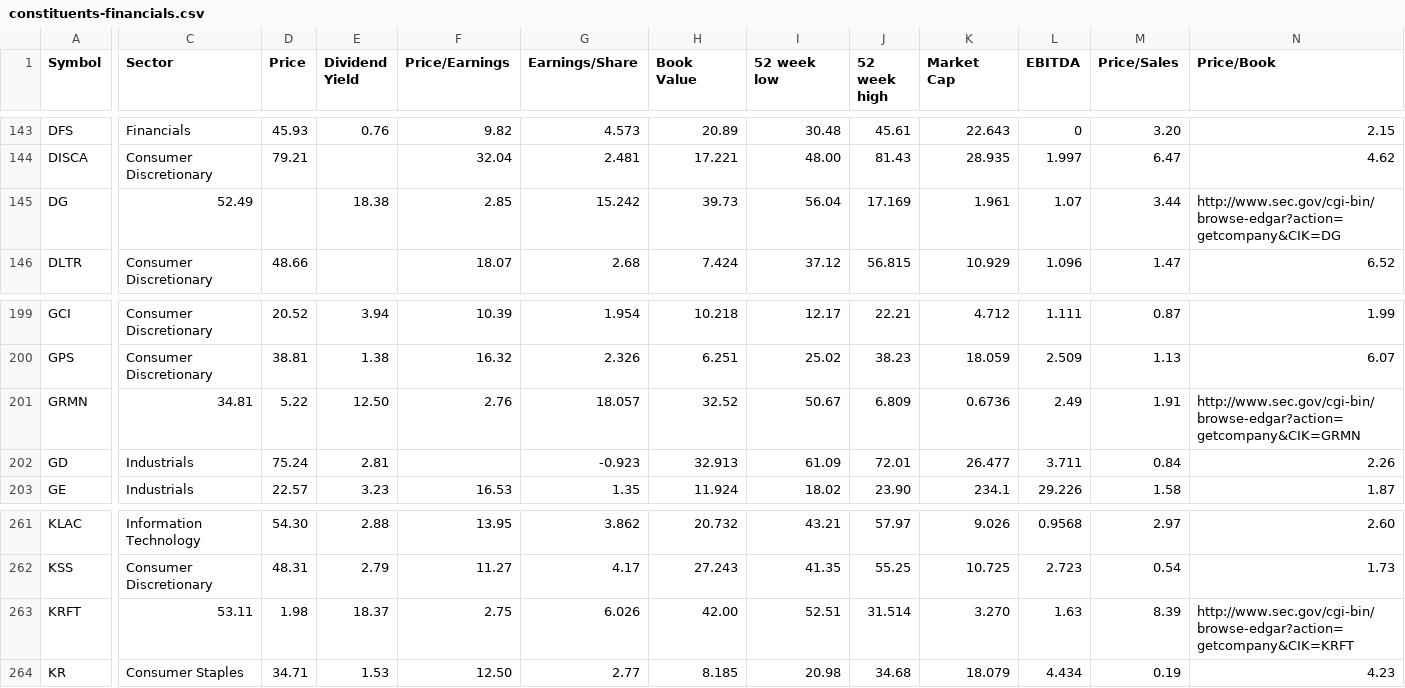
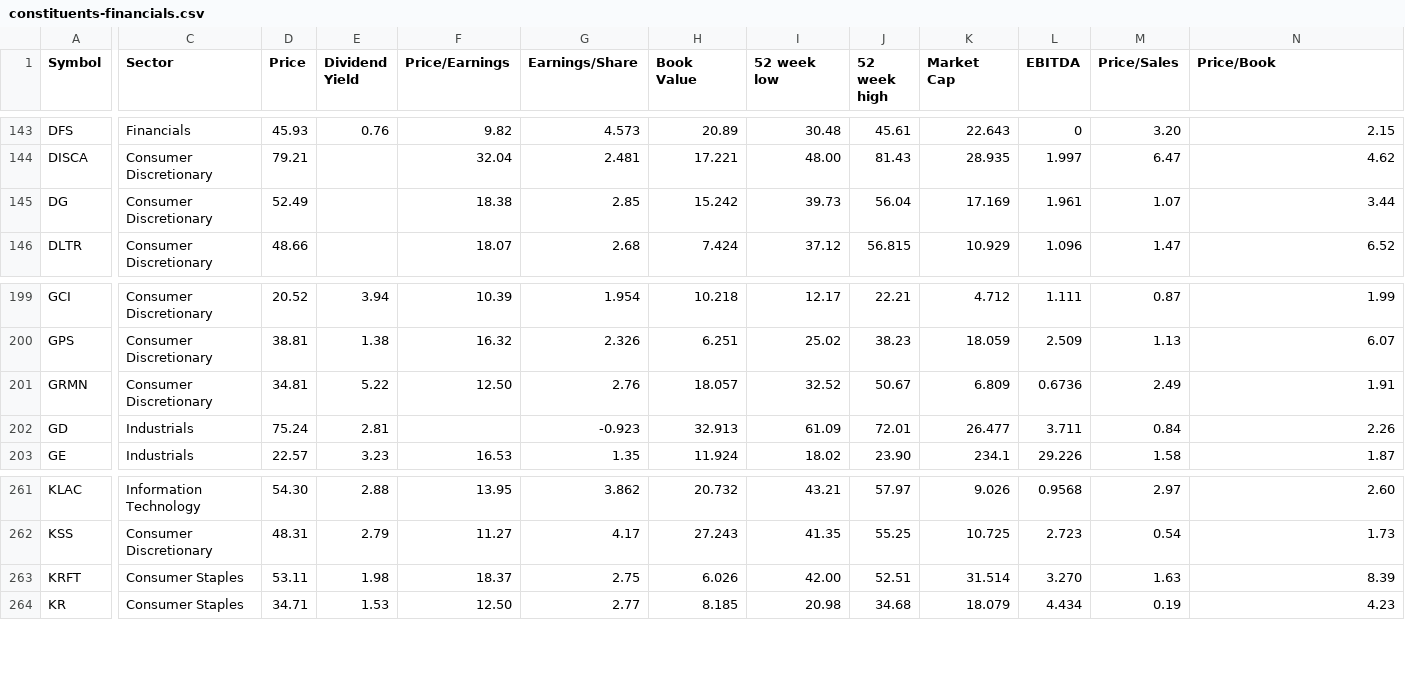
Before and after one commit to datasets/s-and-p-500-companies, a CSV file: data/constituents-financials.csv, drawn as a sheet; only a part is shown, gaps mark what is left out; the diff covers the shown part only; the diff names each change by its address in the sheet, - before the commit and + after, or states it on an @@ line.

Commit message:
[data/constituents-financials][s]: update financials with sectors and correct lookups for b shares.

```diff
--- a/data/constituents-financials.csv
+++ b/data/constituents-financials.csv
-C145 (Sector): 52.49
+C145 (Sector): Consumer Discretionary
-D145 (Price): (empty)
+D145 (Price): 52.49
-E145 (Dividend Yield): 18.38
+E145 (Dividend Yield): (empty)
-F145 (Price/Earnings): 2.85
+F145 (Price/Earnings): 18.38
-G145 (Earnings/Share): 15.242
+G145 (Earnings/Share): 2.85
-H145 (Book Value): 39.73
+H145 (Book Value): 15.242
-I145 (52 week low): 56.04
+I145 (52 week low): 39.73
-J145 (52 week high): 17.169
+J145 (52 week high): 56.04
-K145 (Market Cap): 1.961
+K145 (Market Cap): 17.169
-L145 (EBITDA): 1.07
+L145 (EBITDA): 1.961
-M145 (Price/Sales): 3.44
+M145 (Price/Sales): 1.07
-N145 (Price/Book): http://www.sec.gov/cgi-bin/browse-edgar?action=getcompany&CIK=DG
+N145 (Price/Book): 3.44
-C201 (Sector): 34.81
+C201 (Sector): Consumer Discretionary
-D201 (Price): 5.22
+D201 (Price): 34.81
-E201 (Dividend Yield): 12.50
+E201 (Dividend Yield): 5.22
-F201 (Price/Earnings): 2.76
+F201 (Price/Earnings): 12.50
-G201 (Earnings/Share): 18.057
+G201 (Earnings/Share): 2.76
-H201 (Book Value): 32.52
+H201 (Book Value): 18.057
-I201 (52 week low): 50.67
+I201 (52 week low): 32.52
-J201 (52 week high): 6.809
+J201 (52 week high): 50.67
-K201 (Market Cap): 0.6736
+K201 (Market Cap): 6.809
-L201 (EBITDA): 2.49
+L201 (EBITDA): 0.6736
-M201 (Price/Sales): 1.91
+M201 (Price/Sales): 2.49
-N201 (Price/Book): http://www.sec.gov/cgi-bin/browse-edgar?action=getcompany&CIK=GRMN
+N201 (Price/Book): 1.91
-C263 (Sector): 53.11
+C263 (Sector): Consumer Staples
-D263 (Price): 1.98
+D263 (Price): 53.11
-E263 (Dividend Yield): 18.37
+E263 (Dividend Yield): 1.98
-F263 (Price/Earnings): 2.75
+F263 (Price/Earnings): 18.37
-G263 (Earnings/Share): 6.026
+G263 (Earnings/Share): 2.75
-H263 (Book Value): 42.00
+H263 (Book Value): 6.026
-I263 (52 week low): 52.51
+I263 (52 week low): 42.00
-J263 (52 week high): 31.514
+J263 (52 week high): 52.51
-K263 (Market Cap): 3.270
+K263 (Market Cap): 31.514
-L263 (EBITDA): 1.63
+L263 (EBITDA): 3.270
-M263 (Price/Sales): 8.39
+M263 (Price/Sales): 1.63
-N263 (Price/Book): http://www.sec.gov/cgi-bin/browse-edgar?action=getcompany&CIK=KRFT
+N263 (Price/Book): 8.39
```
Also changed, not shown: 2 added rows, 2 removed rows and 120 edited cells elsewhere in this file.
